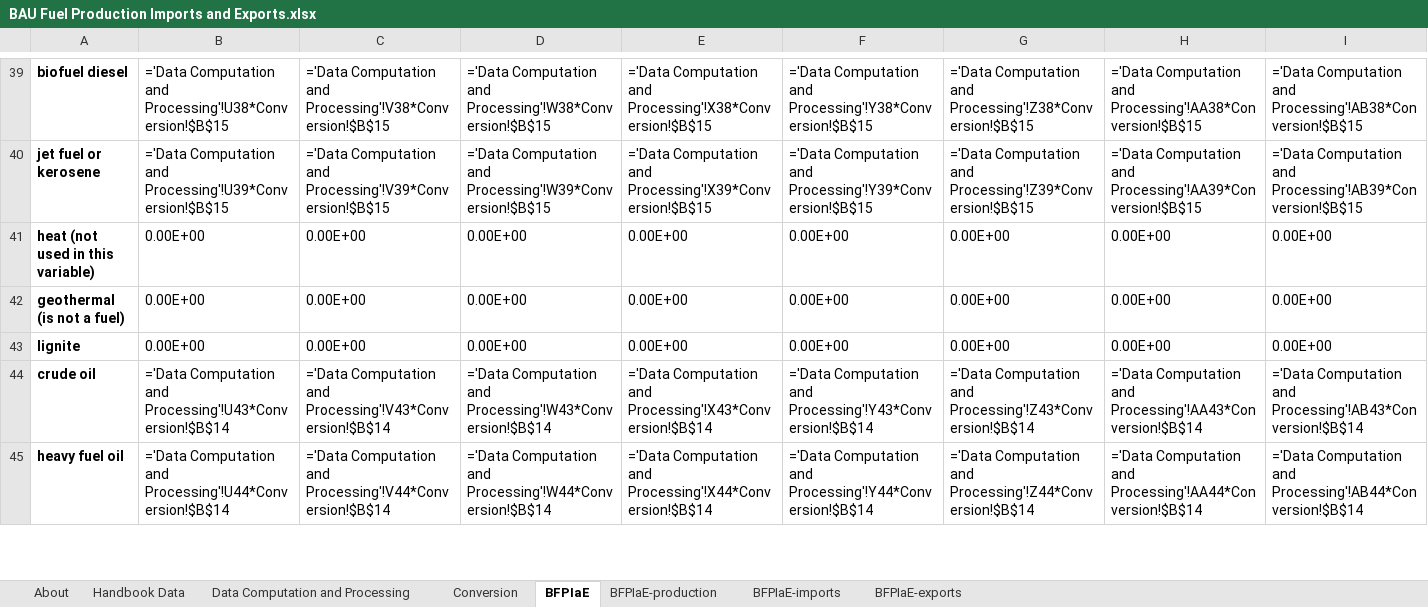
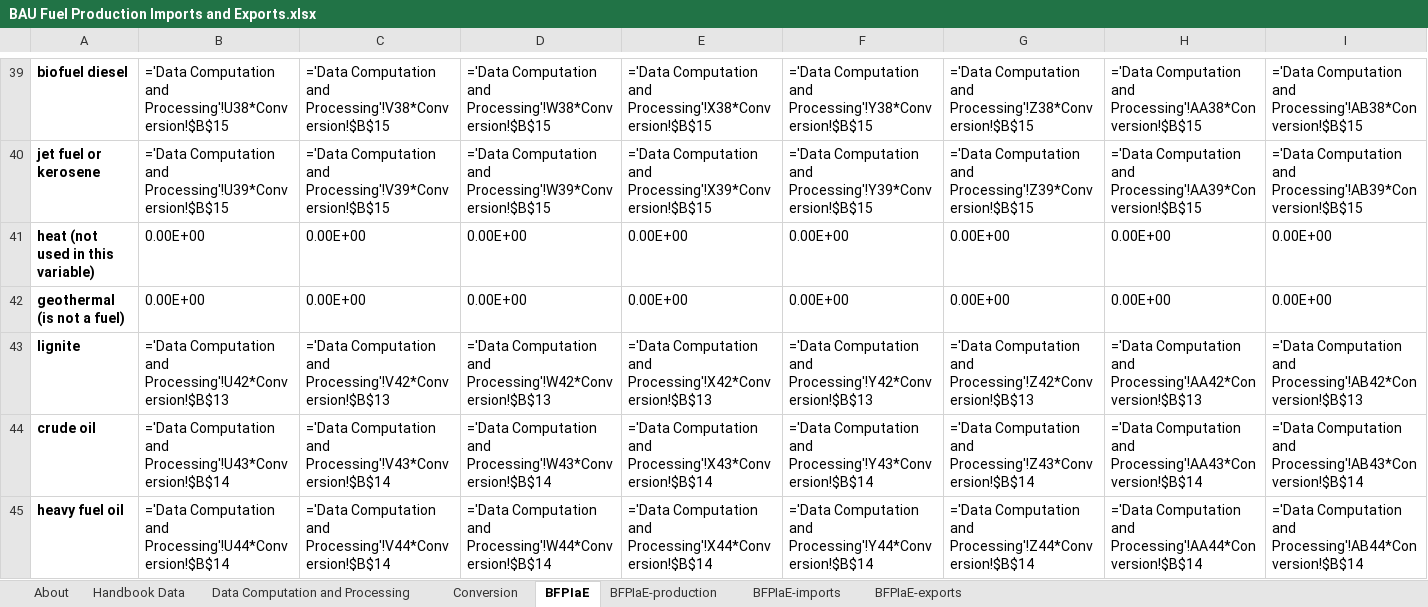
Before and after one commit to climatepolicylab/eps-indonesia-cpl, an Excel workbook: InputData/fuels/BFPIaE/BAU Fuel Production Imports and Exports.xlsx, sheet BFPIaE, drawn as a sheet; only a part is shown, gaps mark what is left out; values as stored, in another font and other column widths than the file's, no borders; formulas are shown in place of their values; removed rows and columns are numbered as before the commit, all else as after; rows hold the shown columns only; the diff names each change by its address in the sheet, - before the commit and + after, or states it on an @@ line.

```diff
--- a/InputData/fuels/BFPIaE/BAU Fuel Production Imports and Exports.xlsx (sheet BFPIaE)
+++ b/InputData/fuels/BFPIaE/BAU Fuel Production Imports and Exports.xlsx (sheet BFPIaE)
-row 43: lignite | 0.00E+00 | 0.00E+00 | 0.00E+00 | 0.00E+00 | 0.00E+00 | 0.00E+00 | 0.00E+00 | 0.00E+00
+row 43: lignite | ='Data Computation and Processing'!U42*Conversion!$B$13 | ='Data Computation and Processing'!V42*Conversion!$B$13 | ='Data Computation and Processing'!W42*Conversion!$B$13 | ='Data Computation and Processing'!X42*Conversion!$B$13 | ='Data Computation and Processing'!Y42*Conversion!$B$13 | ='Data Computation and Processing'!Z42*Conversion!$B$13 | ='Data Computation and Processing'!AA42*Conversion!$B$13 | ='Data Computation and Processing'!AB42*Conversion!$B$13
```
Also changed, not shown: sheet BFPIaE-exports, sheet BFPIaE-imports, sheet BFPIaE-production, sheet Data Computation and Processing, InputData/elec/BHRbEF/BAU Heat Rate by Electricity Fuel.xlsx, InputData/elec/BTC/BAU Transmission Capacity.xlsx, 4 other files.
